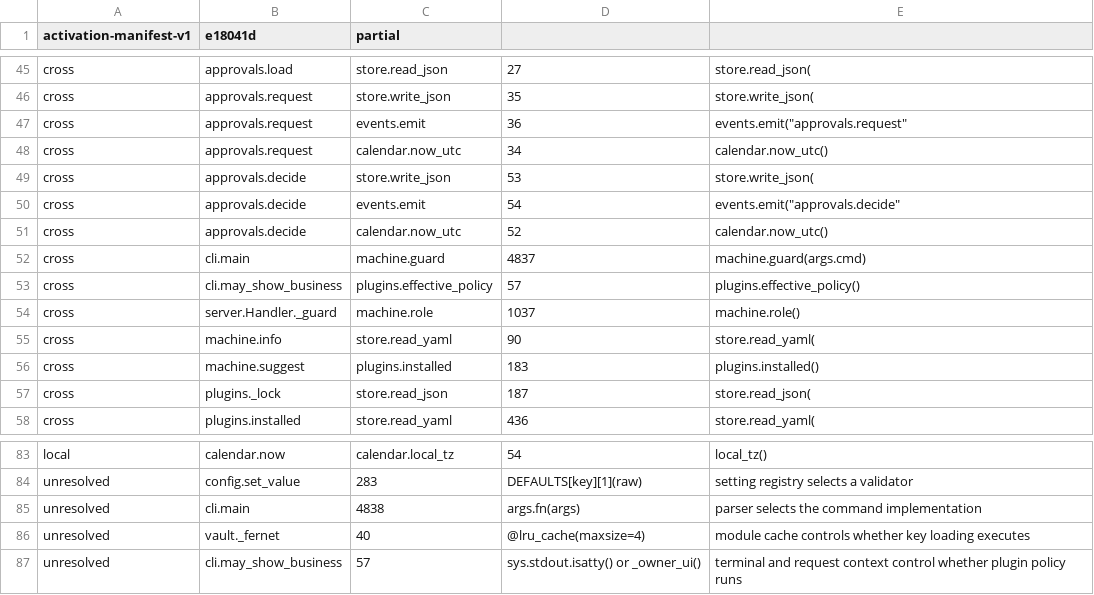
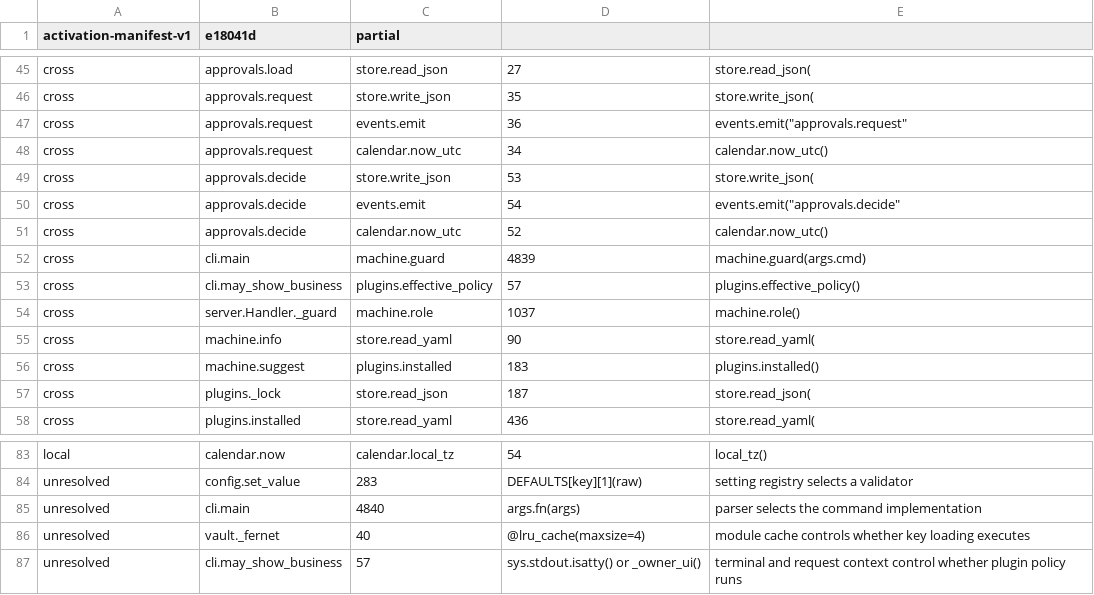
Before and after one commit to fyodoriv/careerbrew, a TSV file: docs/plans/2026-11-04-rust-activation-manifest.tsv, drawn as a sheet; only a part is shown, gaps mark what is left out.

```diff
--- a/docs/plans/2026-11-04-rust-activation-manifest.tsv
+++ b/docs/plans/2026-11-04-rust-activation-manifest.tsv
@@ -51,3 +51,3 @@ cross	approvals.decide	events.emit	54	events.emit("approvals.decide"
 cross	approvals.decide	calendar.now_utc	52	calendar.now_utc()
-cross	cli.main	machine.guard	4837	machine.guard(args.cmd)
+cross	cli.main	machine.guard	4839	machine.guard(args.cmd)
 cross	cli.may_show_business	plugins.effective_policy	57	plugins.effective_policy()
@@ -84,3 +84,3 @@ local	calendar.now	calendar.local_tz	54	local_tz()
 unresolved	config.set_value	283	DEFAULTS[key][1](raw)	setting registry selects a validator
-unresolved	cli.main	4838	args.fn(args)	parser selects the command implementation
+unresolved	cli.main	4840	args.fn(args)	parser selects the command implementation
 unresolved	vault._fernet	40	@lru_cache(maxsize=4)	module cache controls whether key loading executes
```
